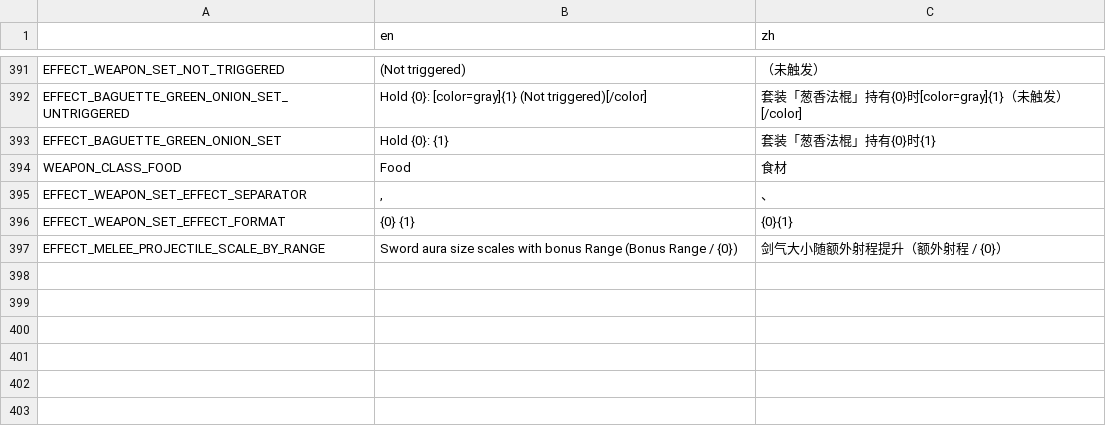
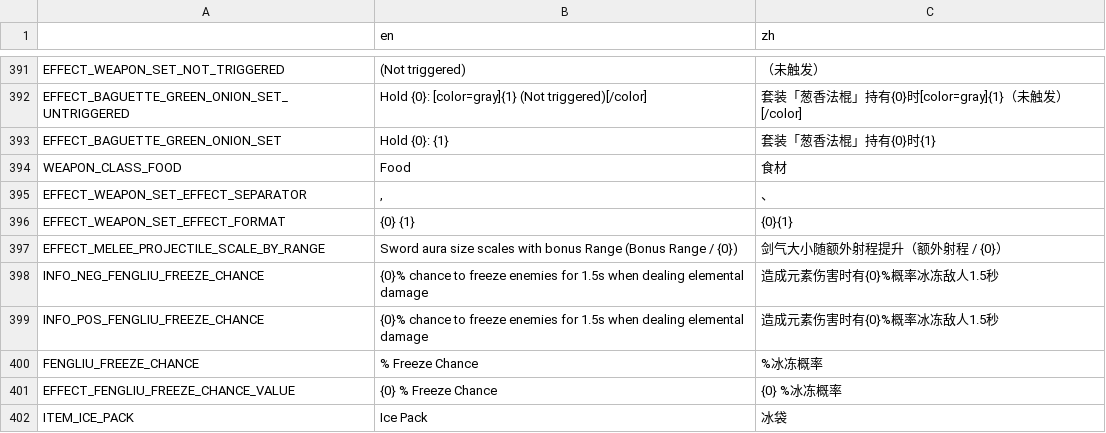
Before and after one commit to FengLiuFeseliud/Brotato-FengAddMods, a CSV file: translations/translations.csv, drawn as a sheet; only a part is shown, gaps mark what is left out.

Commit message:
item_ice_pack

```diff
--- a/translations/translations.csv
+++ b/translations/translations.csv
@@ -397 +397,6 @@ EFFECT_WEAPON_SET_EFFECT_FORMAT,"{0} {1}","{0}{1}"
 EFFECT_MELEE_PROJECTILE_SCALE_BY_RANGE,"Sword aura size scales with bonus Range (Bonus Range / {0})","剑气大小随额外射程提升（额外射程 / {0}）"
+INFO_NEG_FENGLIU_FREEZE_CHANCE,{0}% chance to freeze enemies for 1.5s when dealing elemental damage,造成元素伤害时有{0}%概率冰冻敌人1.5秒
+INFO_POS_FENGLIU_FREEZE_CHANCE,{0}% chance to freeze enemies for 1.5s when dealing elemental damage,造成元素伤害时有{0}%概率冰冻敌人1.5秒
+FENGLIU_FREEZE_CHANCE,% Freeze Chance,%冰冻概率
+EFFECT_FENGLIU_FREEZE_CHANCE_VALUE,{0} % Freeze Chance,{0} %冰冻概率
+ITEM_ICE_PACK,Ice Pack,冰袋
```
Also changed, not shown: 10 other files.
